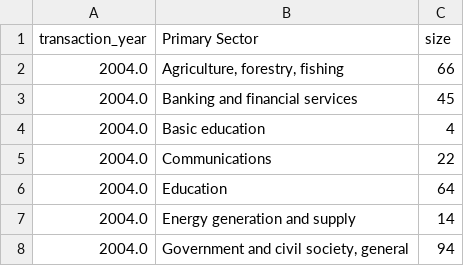
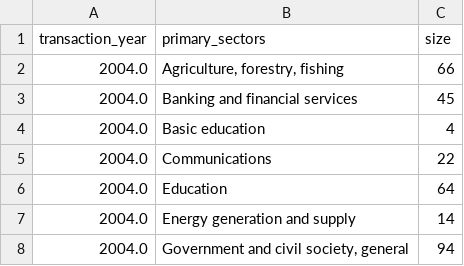
Before and after one commit to hramsai/CAPP30239_FA22, a CSV file: Data/Final Project Data - WBG Counts for each Sectors per Year.csv, drawn as a sheet; only a part is shown.

```diff
--- a/Data/Final Project Data - WBG Counts for each Sectors per Year.csv
+++ b/Data/Final Project Data - WBG Counts for each Sectors per Year.csv
@@ -1,2 +1,2 @@
-transaction_year,Primary Sector,size
+transaction_year,primary_sectors,size
 2004.0,"Agriculture, forestry, fishing",66
```
Also changed, not shown: Data/Final Project Data - WBG Counts for each Sectors.csv, Data/Final Project Data - WBG Total Money per Year.csv, 7 other files.
